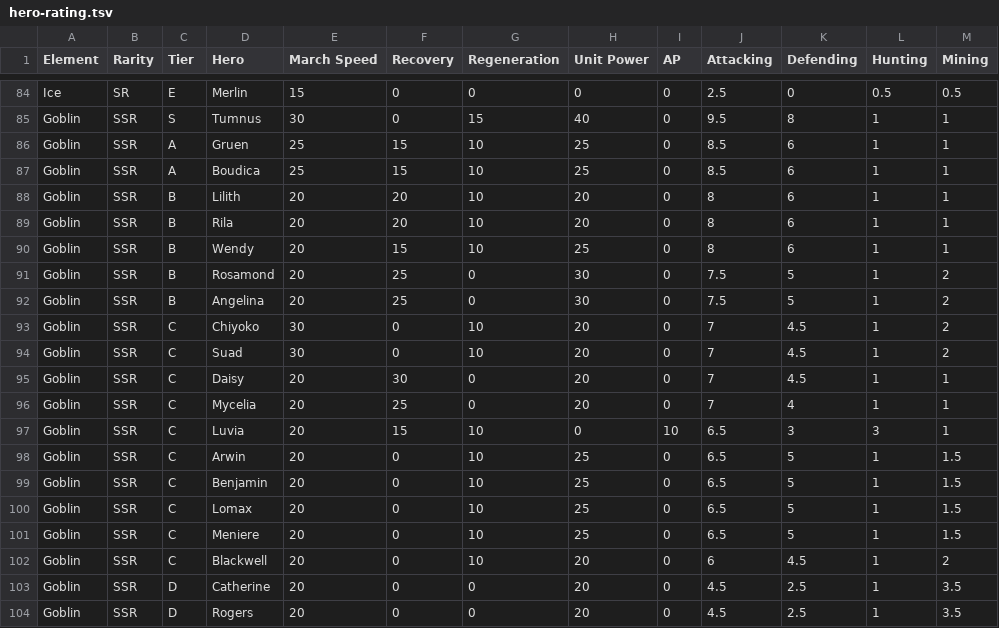
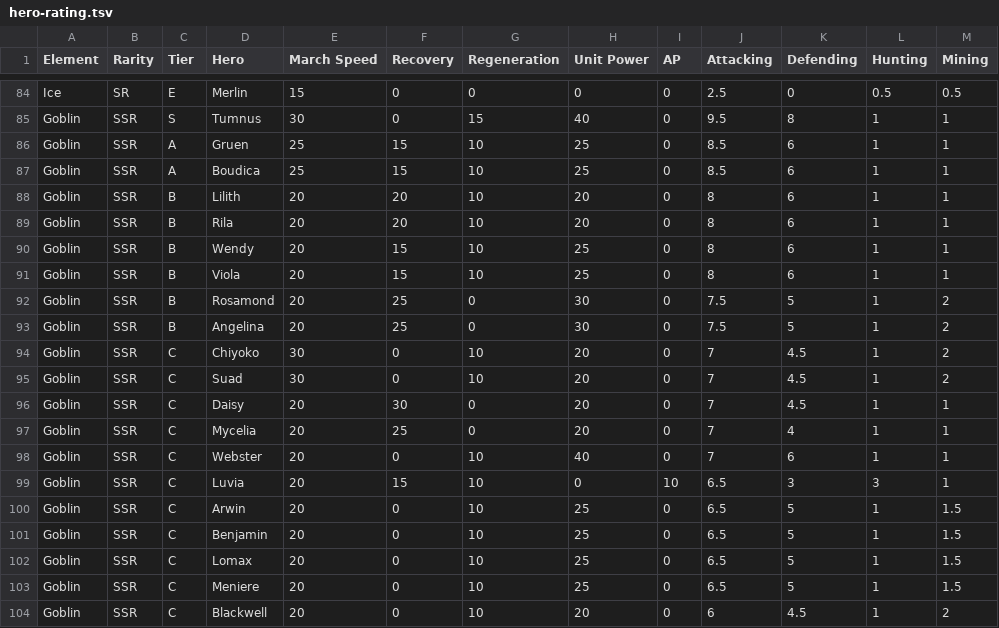
Before and after one commit to nefarious-kitsune/kg, a TSV file: docs/heroes/hero-rating.tsv, drawn as a sheet; only a part is shown, gaps mark what is left out; the shorter side is filled out with more unchanged rows.

```diff
--- a/docs/heroes/hero-rating.tsv
+++ b/docs/heroes/hero-rating.tsv
@@ -90,2 +90,3 @@ Goblin	SSR	B	Rila	20	20	10	20	0	8	6	1	1
 Goblin	SSR	B	Wendy	20	15	10	25	0	8	6	1	1
+Goblin	SSR	B	Viola	20	15	10	25	0	8	6	1	1
 Goblin	SSR	B	Rosamond	20	25	0	30	0	7.5	5	1	2
@@ -96,2 +97,3 @@ Goblin	SSR	C	Daisy	20	30	0	20	0	7	4.5	1	1
 Goblin	SSR	C	Mycelia	20	25	0	20	0	7	4	1	1
+Goblin	SSR	C	Webster	20	0	10	40	0	7	6	1	1
 Goblin	SSR	C	Luvia	20	15	10	0	10	6.5	3	3	1
```
Also changed, not shown: data/heroes/hero-base.tsv, docs/heroes/hero-skills.tsv, 2 other files.
